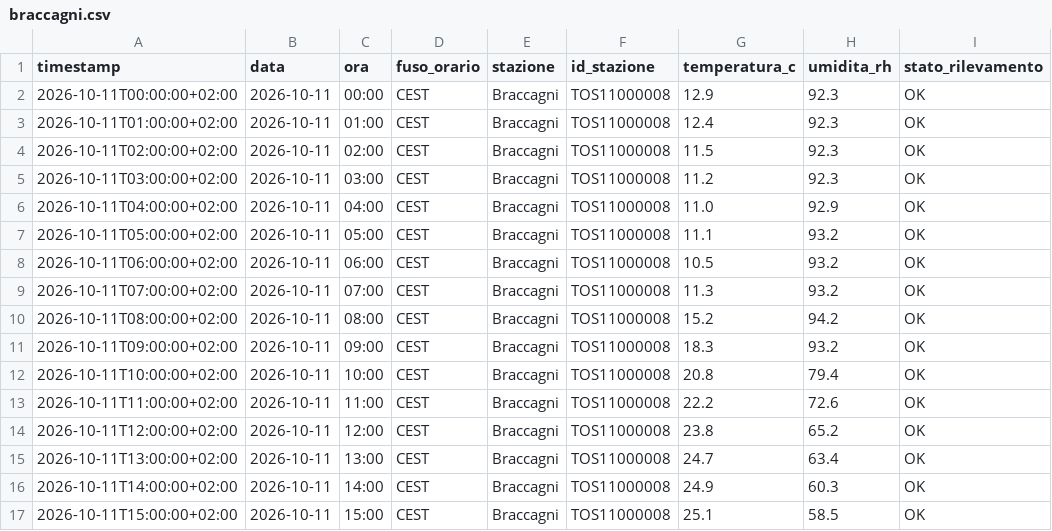
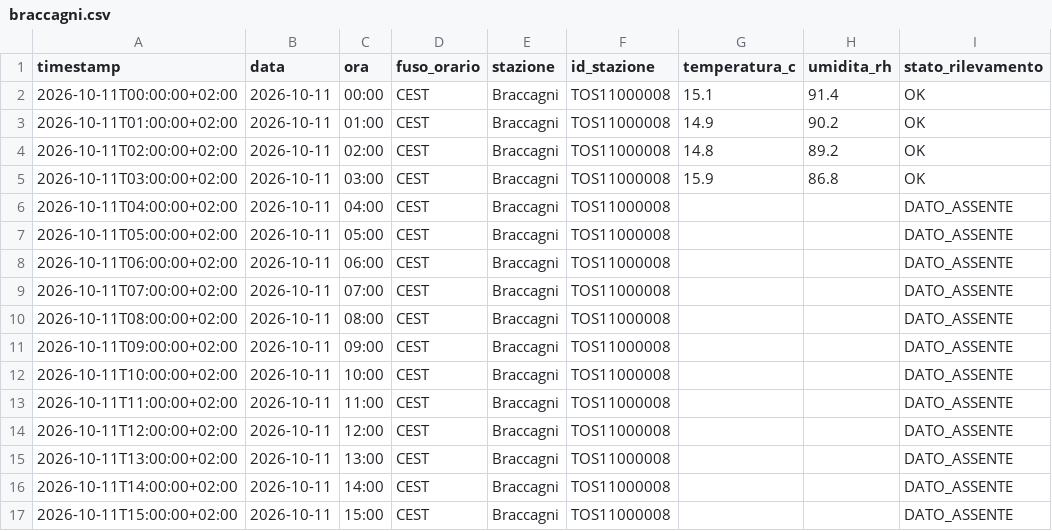
Before and after one commit to lucamancio1975-sys/Monitoraggio_Paremetri_Centraline, a CSV file: dati/stazioni/braccagni.csv, drawn as a sheet; only a part is shown; the diff covers the shown part only.

```diff
--- a/dati/stazioni/braccagni.csv
+++ b/dati/stazioni/braccagni.csv
@@ -1,17 +1,17 @@
 timestamp,data,ora,fuso_orario,stazione,id_stazione,temperatura_c,umidita_rh,stato_rilevamento
-2026-10-11T00:00:00+02:00,2026-10-11,00:00,CEST,Braccagni,TOS11000008,12.9,92.3,OK
-2026-10-11T01:00:00+02:00,2026-10-11,01:00,CEST,Braccagni,TOS11000008,12.4,92.3,OK
-2026-10-11T02:00:00+02:00,2026-10-11,02:00,CEST,Braccagni,TOS11000008,11.5,92.3,OK
-2026-10-11T03:00:00+02:00,2026-10-11,03:00,CEST,Braccagni,TOS11000008,11.2,92.3,OK
-2026-10-11T04:00:00+02:00,2026-10-11,04:00,CEST,Braccagni,TOS11000008,11.0,92.9,OK
-2026-10-11T05:00:00+02:00,2026-10-11,05:00,CEST,Braccagni,TOS11000008,11.1,93.2,OK
-2026-10-11T06:00:00+02:00,2026-10-11,06:00,CEST,Braccagni,TOS11000008,10.5,93.2,OK
-2026-10-11T07:00:00+02:00,2026-10-11,07:00,CEST,Braccagni,TOS11000008,11.3,93.2,OK
-2026-10-11T08:00:00+02:00,2026-10-11,08:00,CEST,Braccagni,TOS11000008,15.2,94.2,OK
-2026-10-11T09:00:00+02:00,2026-10-11,09:00,CEST,Braccagni,TOS11000008,18.3,93.2,OK
-2026-10-11T10:00:00+02:00,2026-10-11,10:00,CEST,Braccagni,TOS11000008,20.8,79.4,OK
-2026-10-11T11:00:00+02:00,2026-10-11,11:00,CEST,Braccagni,TOS11000008,22.2,72.6,OK
-2026-10-11T12:00:00+02:00,2026-10-11,12:00,CEST,Braccagni,TOS11000008,23.8,65.2,OK
-2026-10-11T13:00:00+02:00,2026-10-11,13:00,CEST,Braccagni,TOS11000008,24.7,63.4,OK
-2026-10-11T14:00:00+02:00,2026-10-11,14:00,CEST,Braccagni,TOS11000008,24.9,60.3,OK
-2026-10-11T15:00:00+02:00,2026-10-11,15:00,CEST,Braccagni,TOS11000008,25.1,58.5,OK
+2026-10-11T00:00:00+02:00,2026-10-11,00:00,CEST,Braccagni,TOS11000008,15.1,91.4,OK
+2026-10-11T01:00:00+02:00,2026-10-11,01:00,CEST,Braccagni,TOS11000008,14.9,90.2,OK
+2026-10-11T02:00:00+02:00,2026-10-11,02:00,CEST,Braccagni,TOS11000008,14.8,89.2,OK
+2026-10-11T03:00:00+02:00,2026-10-11,03:00,CEST,Braccagni,TOS11000008,15.9,86.8,OK
+2026-10-11T04:00:00+02:00,2026-10-11,04:00,CEST,Braccagni,TOS11000008,,,DATO_ASSENTE
+2026-10-11T05:00:00+02:00,2026-10-11,05:00,CEST,Braccagni,TOS11000008,,,DATO_ASSENTE
+2026-10-11T06:00:00+02:00,2026-10-11,06:00,CEST,Braccagni,TOS11000008,,,DATO_ASSENTE
+2026-10-11T07:00:00+02:00,2026-10-11,07:00,CEST,Braccagni,TOS11000008,,,DATO_ASSENTE
+2026-10-11T08:00:00+02:00,2026-10-11,08:00,CEST,Braccagni,TOS11000008,,,DATO_ASSENTE
+2026-10-11T09:00:00+02:00,2026-10-11,09:00,CEST,Braccagni,TOS11000008,,,DATO_ASSENTE
+2026-10-11T10:00:00+02:00,2026-10-11,10:00,CEST,Braccagni,TOS11000008,,,DATO_ASSENTE
+2026-10-11T11:00:00+02:00,2026-10-11,11:00,CEST,Braccagni,TOS11000008,,,DATO_ASSENTE
+2026-10-11T12:00:00+02:00,2026-10-11,12:00,CEST,Braccagni,TOS11000008,,,DATO_ASSENTE
+2026-10-11T13:00:00+02:00,2026-10-11,13:00,CEST,Braccagni,TOS11000008,,,DATO_ASSENTE
+2026-10-11T14:00:00+02:00,2026-10-11,14:00,CEST,Braccagni,TOS11000008,,,DATO_ASSENTE
+2026-10-11T15:00:00+02:00,2026-10-11,15:00,CEST,Braccagni,TOS11000008,,,DATO_ASSENTE
```
Also changed, not shown: 24 edited cells elsewhere in this file, dati/archivio_completo.csv, dati/stazioni/capalbio.csv, 21 other files.
